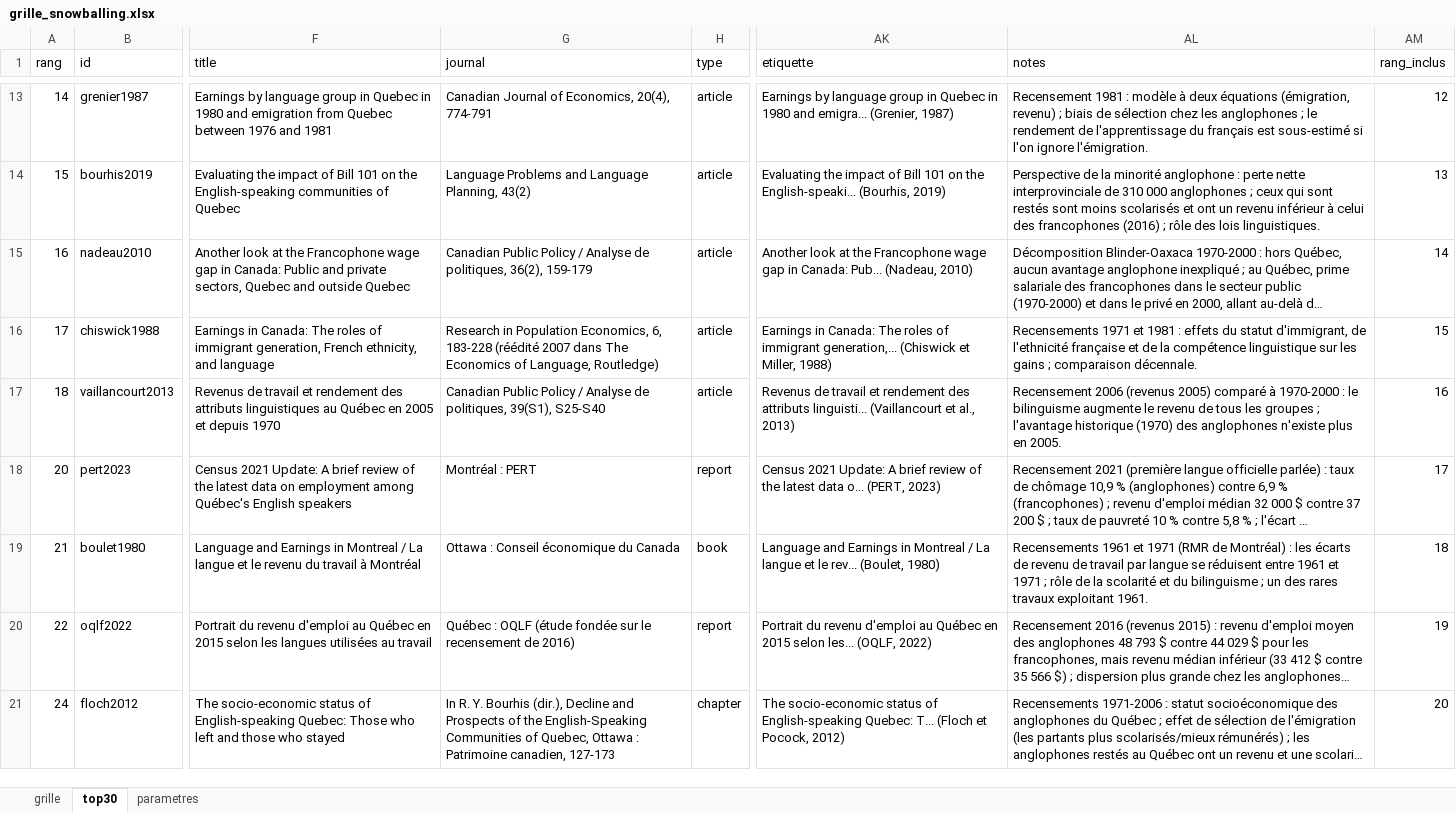
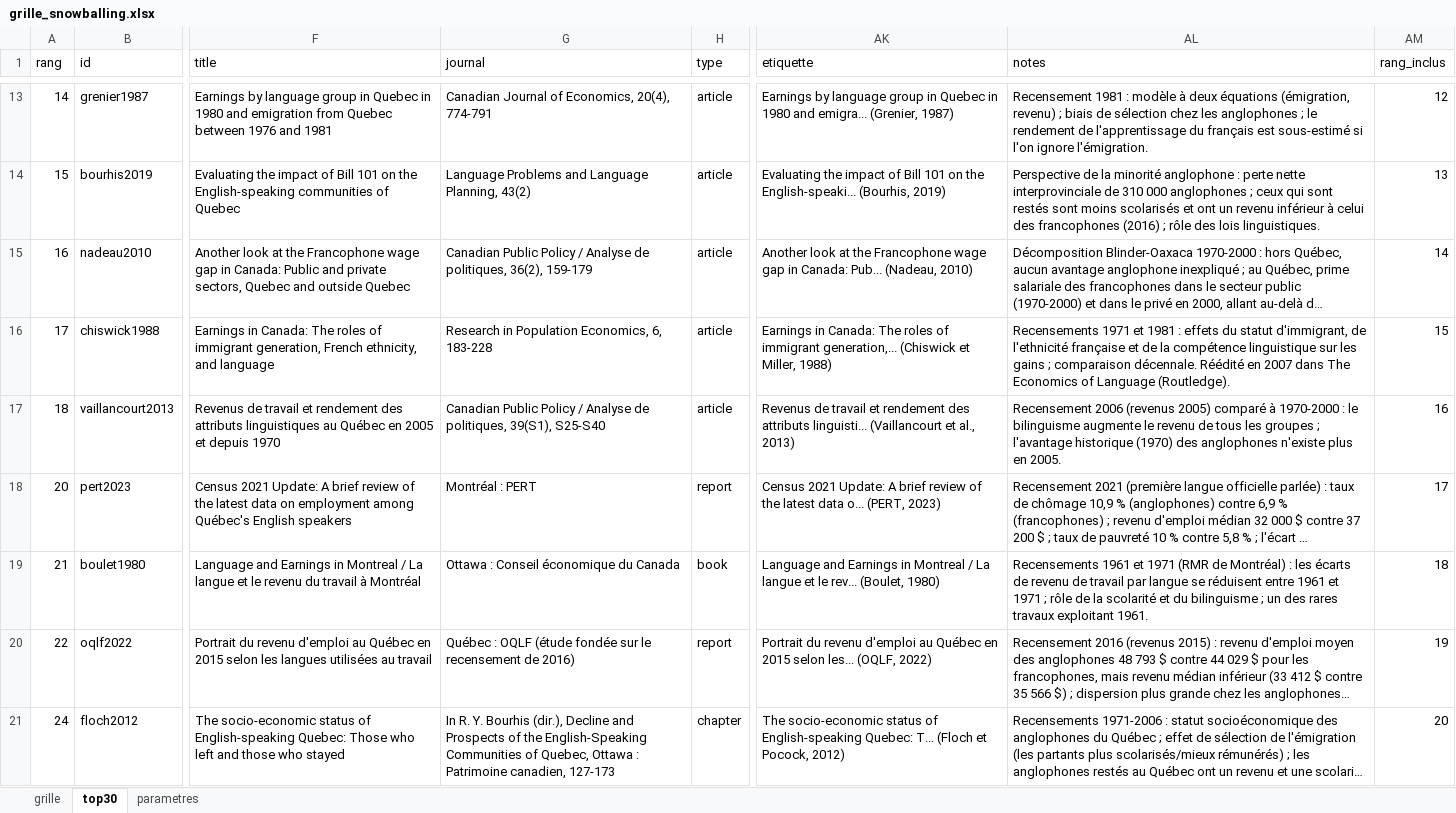
Before and after one commit to MADUP212/stratification_qc, an Excel workbook: Data/grille_snowballing.xlsx, sheet top30, drawn as a sheet; only a part is shown, gaps mark what is left out; long unchanged cells end in …; values as stored, in another font and other column widths than the file's, no borders; the diff names each change by its address in the sheet, - before the commit and + after, or states it on an @@ line.

```diff
--- a/Data/grille_snowballing.xlsx (sheet top30)
+++ b/Data/grille_snowballing.xlsx (sheet top30)
-G16 (journal): …6, 183-228 (réédité 2007 dans The Economics of Language, Routledge)
+G16 (journal): …6, 183-228
-AL16 (notes): …comparaison décennale.
+AL16 (notes): …comparaison décennale. Réédité en 2007 dans The Economics of Language (Routledge).
```
Also changed, not shown: sheet grille, 17 other files.
